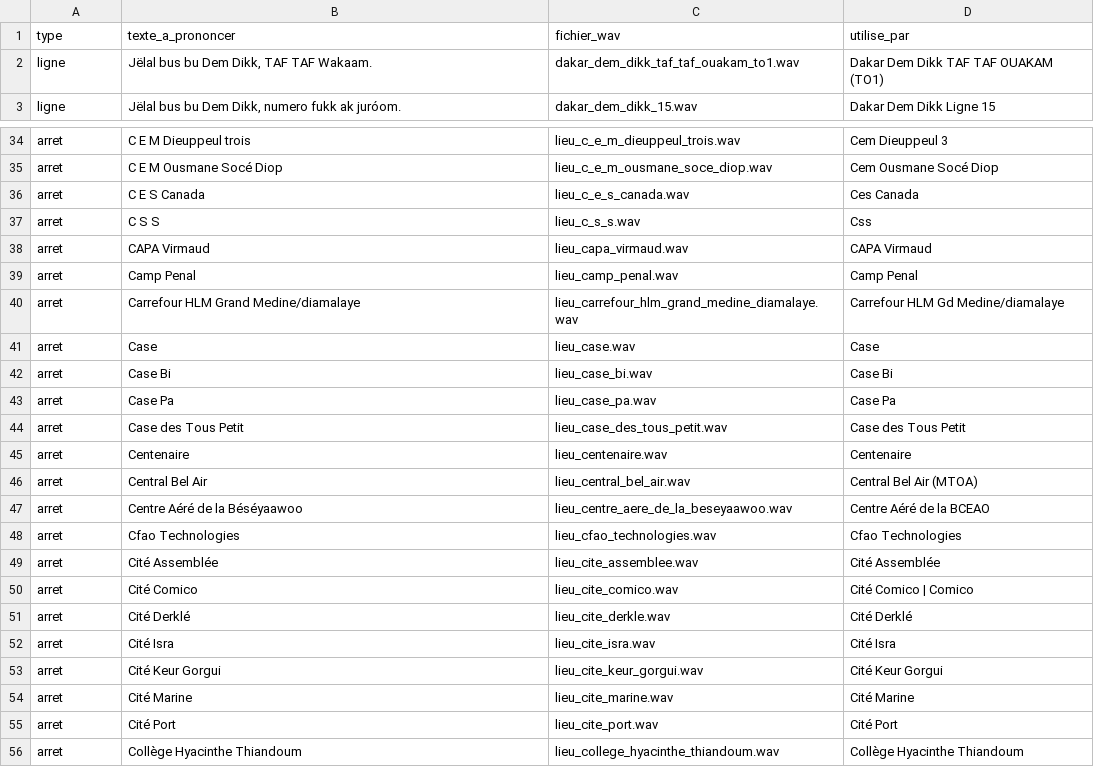
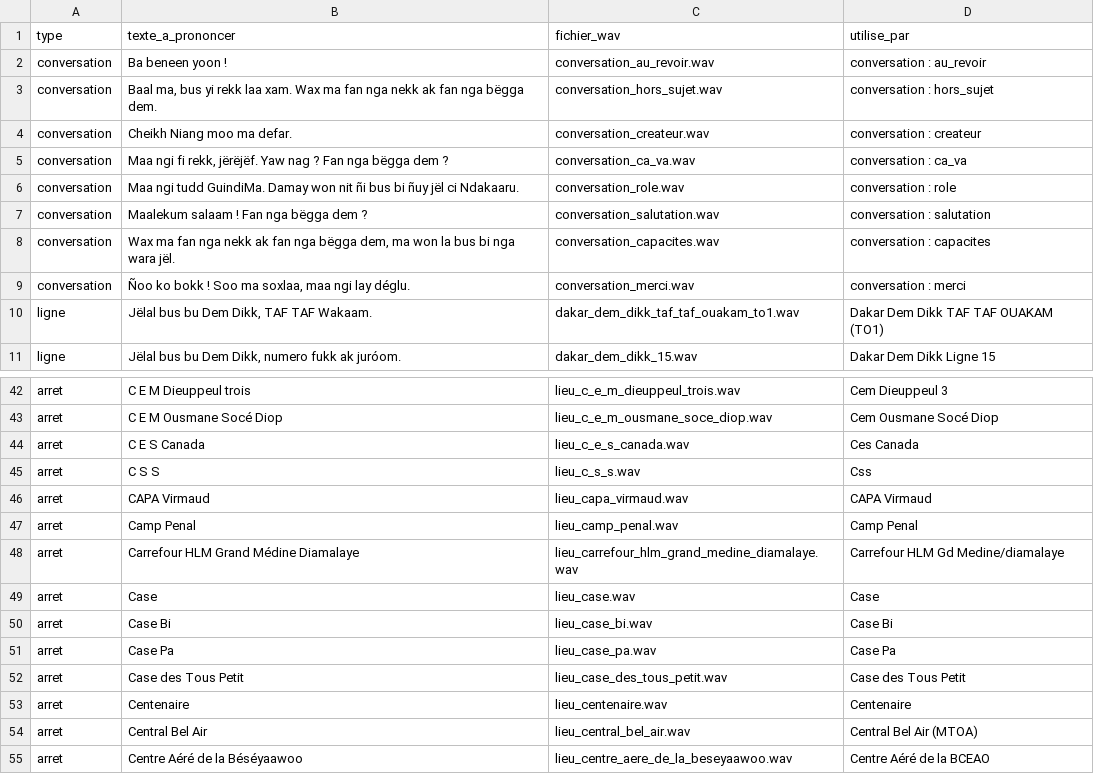
Before and after one commit to chniang/wolof-bus-assistant, a CSV file: data/audit/voix_a_generer.csv, drawn as a sheet; only a part is shown, gaps mark what is left out; the shorter side is filled out with more unchanged rows.

```diff
--- a/data/audit/voix_a_generer.csv
+++ b/data/audit/voix_a_generer.csv
@@ -1,2 +1,10 @@
 type,texte_a_prononcer,fichier_wav,utilise_par
+conversation,Ba beneen yoon !,conversation_au_revoir.wav,conversation : au_revoir
+conversation,"Baal ma, bus yi rekk laa xam. Wax ma fan nga nekk ak fan nga bëgga dem.",conversation_hors_sujet.wav,conversation : hors_sujet
+conversation,Cheikh Niang moo ma defar.,conversation_createur.wav,conversation : createur
+conversation,"Maa ngi fi rekk, jërëjëf. Yaw nag ? Fan nga bëgga dem ?",conversation_ca_va.wav,conversation : ca_va
+conversation,Maa ngi tudd GuindiMa. Damay won nit ñi bus bi ñuy jël ci Ndakaaru.,conversation_role.wav,conversation : role
+conversation,Maalekum salaam ! Fan nga bëgga dem ?,conversation_salutation.wav,conversation : salutation
+conversation,"Wax ma fan nga nekk ak fan nga bëgga dem, ma won la bus bi nga wara jël.",conversation_capacites.wav,conversation : capacites
+conversation,"Ñoo ko bokk ! Soo ma soxlaa, maa ngi lay déglu.",conversation_merci.wav,conversation : merci
 ligne,"Jëlal bus bu Dem Dikk, TAF TAF Wakaam.",dakar_dem_dikk_taf_taf_ouakam_to1.wav,Dakar Dem Dikk TAF TAF OUAKAM (TO1)
@@ -39,3 +47,3 @@ arret,CAPA Virmaud,lieu_capa_virmaud.wav,CAPA Virmaud
 arret,Camp Penal,lieu_camp_penal.wav,Camp Penal
-arret,Carrefour HLM Grand Medine/diamalaye,lieu_carrefour_hlm_grand_medine_diamalaye.wav,Carrefour HLM Gd Medine/diamalaye
+arret,Carrefour HLM Grand Médine Diamalaye,lieu_carrefour_hlm_grand_medine_diamalaye.wav,Carrefour HLM Gd Medine/diamalaye
 arret,Case,lieu_case.wav,Case
```
Also changed, not shown: data/audit/voix_manquantes.csv, 8 other files.
